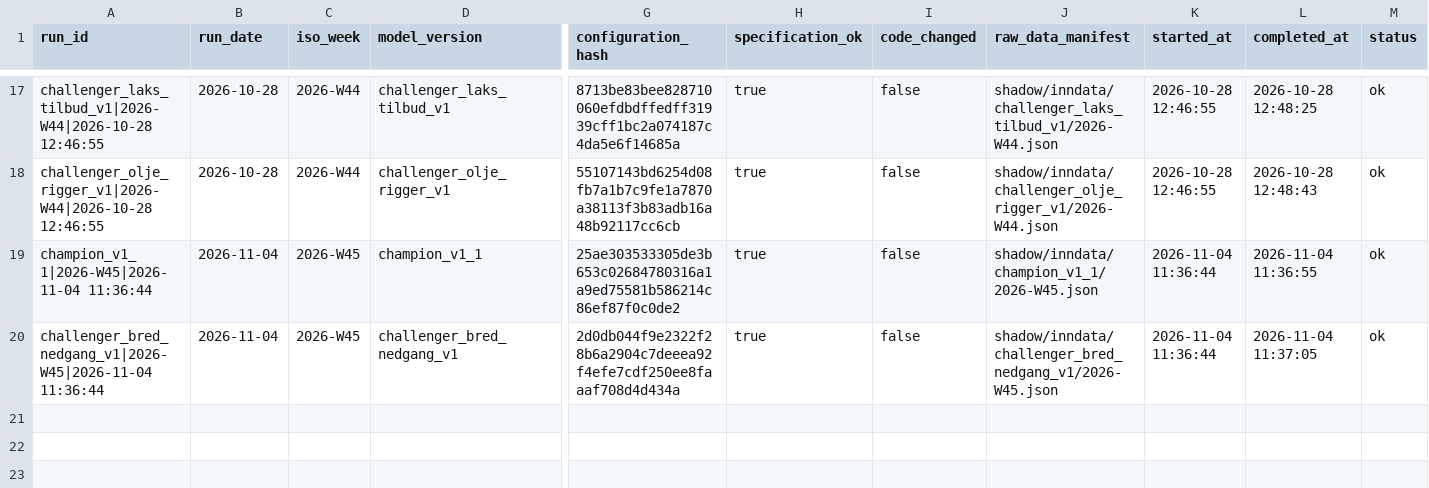
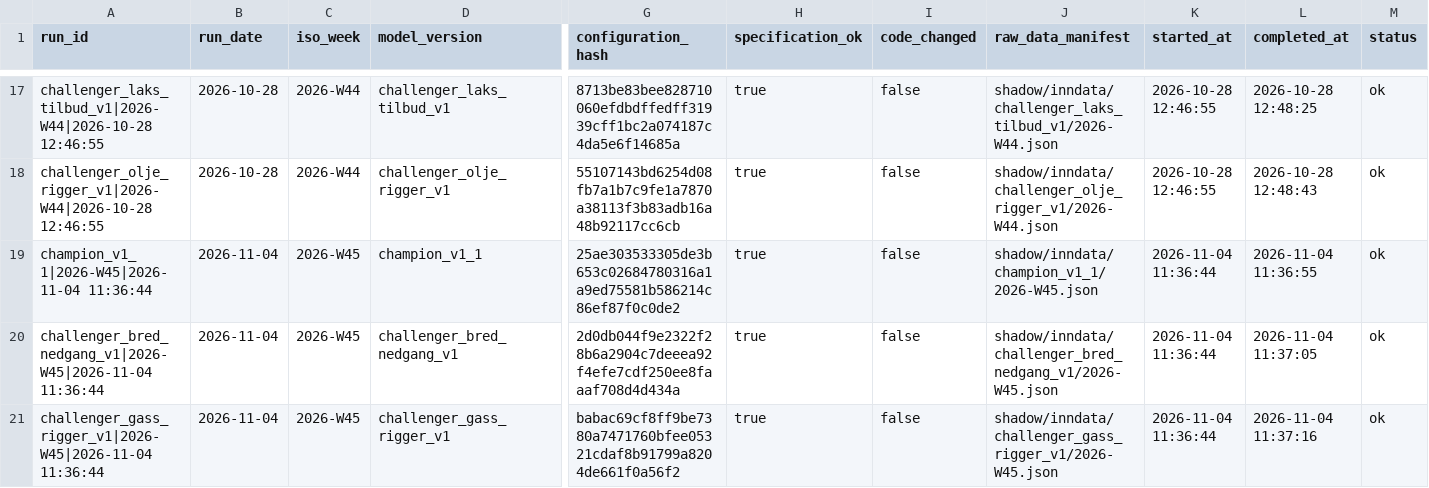
Before and after one commit to frdmid/syklusbordet-data, a CSV file: shadow/run_manifest.csv, drawn as a sheet; only a part is shown, gaps mark what is left out; rows hold the shown columns only; the diff names each change by its address in the sheet, - before the commit and + after, or states it on an @@ line.

```diff
--- a/shadow/run_manifest.csv
+++ b/shadow/run_manifest.csv
+row 21: challenger_gass_rigger_v1|2026-W45|2026-11-04 11:36:44 | 2026-11-04 | 2026-W45 | challenger_gass_rigger_v1 | babac69cf8ff9be7380a7471760bfee05321cdaf8b91799a8204de661f0a56f2 | true | false | shadow/inndata/challenger_gass_rigger_v1/2026-W45.json | 2026-11-04 11:36:44 | 2026-11-04 11:37:16 | ok
```
